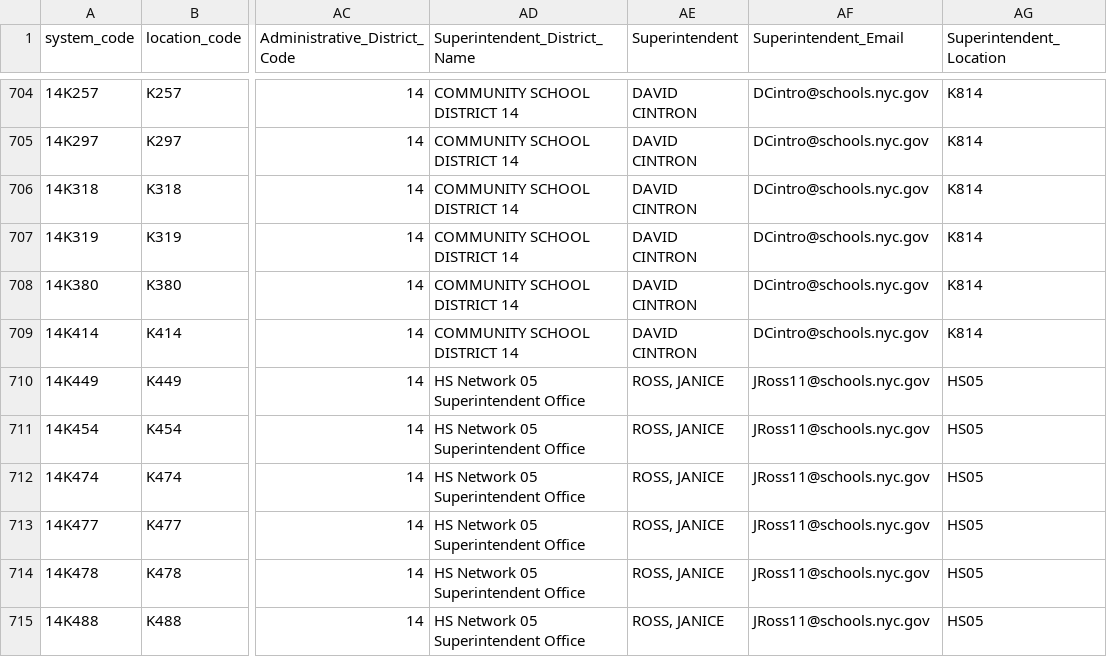
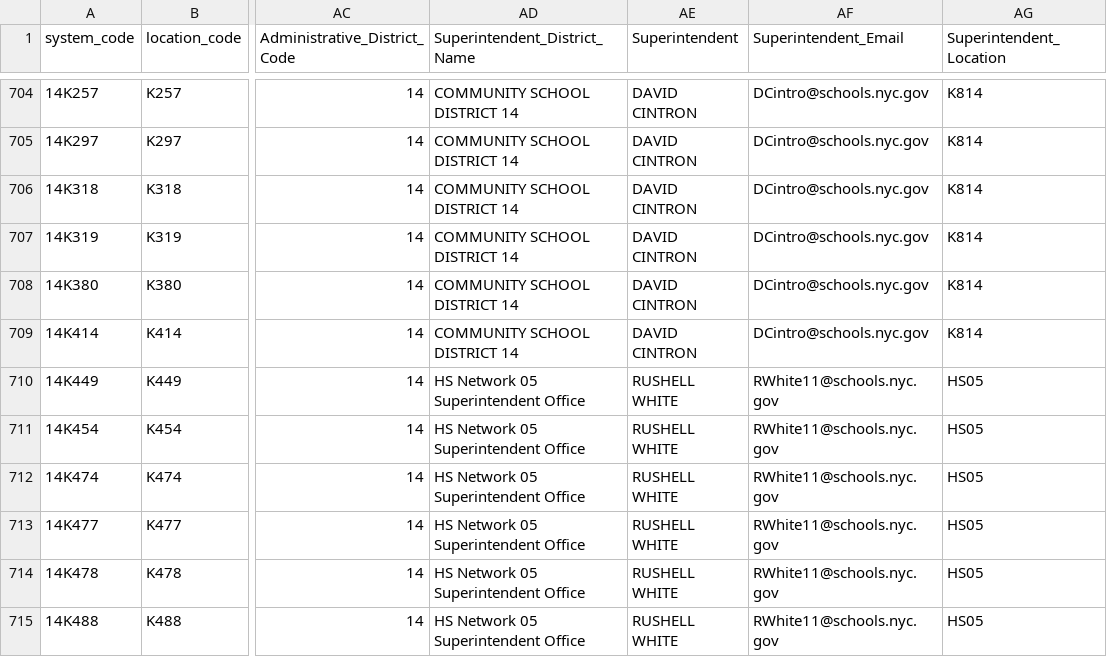
Before and after one commit to dsimoes-doe/LCGMS, a CSV file: LCGMSSupertableTEXT.csv, drawn as a sheet; only a part is shown, gaps mark what is left out; the diff covers the shown part only; the diff names each change by its address in the sheet, - before the commit and + after, or states it on an @@ line.

```diff
--- a/LCGMSSupertableTEXT.csv
+++ b/LCGMSSupertableTEXT.csv
-AE710:AE715 (Superintendent): ROSS, JANICE
+AE710:AE715 (Superintendent): RUSHELL WHITE
-AF710:AF715 (Superintendent_Email): JRoss11@schools.nyc.gov
+AF710:AF715 (Superintendent_Email): RWhite11@schools.nyc.gov
```
Also changed, not shown: 105 edited cells elsewhere in this file.
